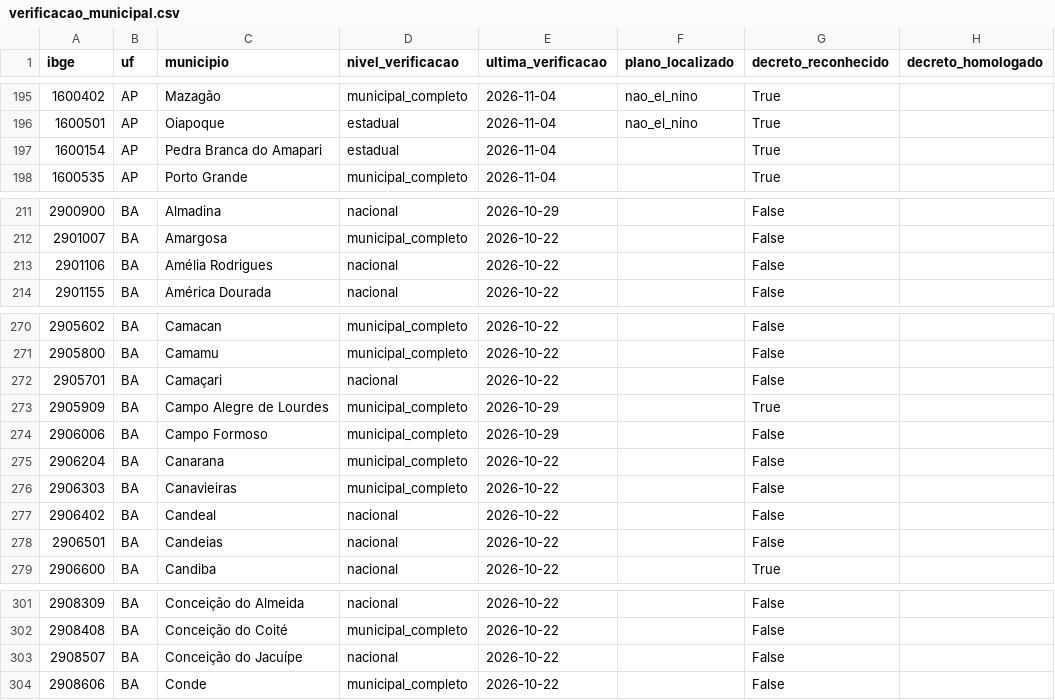
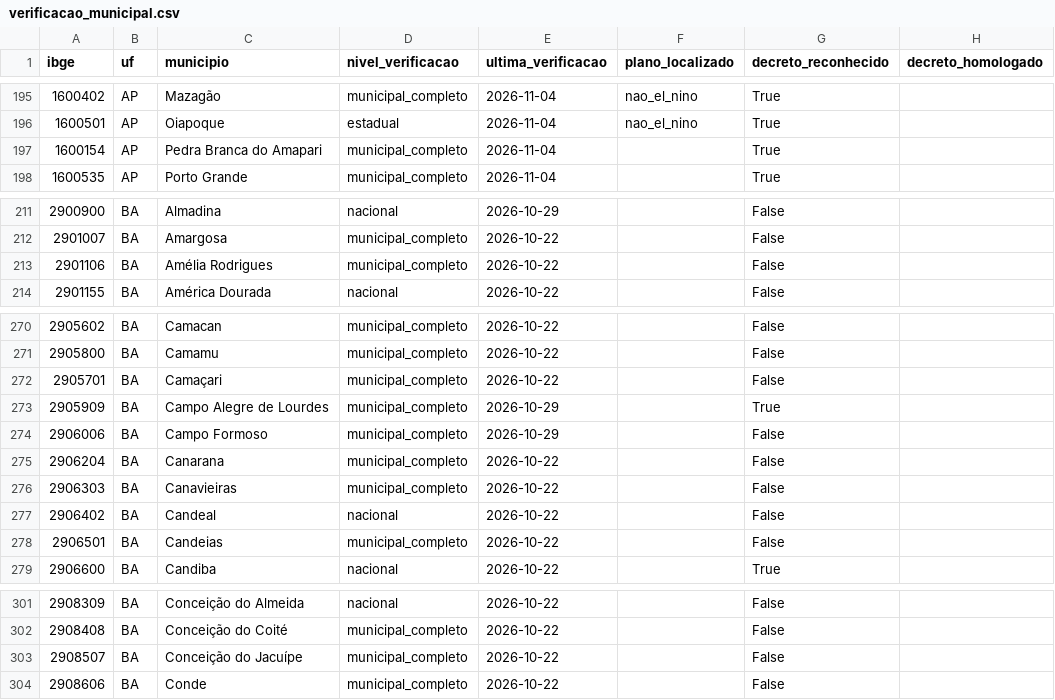
Before and after one commit to monitorelnino/monitorelnino, a CSV file: dados-abertos/verificacao_municipal.csv, drawn as a sheet; only a part is shown, gaps mark what is left out; the diff covers the shown part only.

```diff
--- a/dados-abertos/verificacao_municipal.csv
+++ b/dados-abertos/verificacao_municipal.csv
@@ -196,3 +196,3 @@ ibge,uf,municipio,nivel_verificacao,ultima_verificacao,plano_localizado,decreto_
 1600501,AP,Oiapoque,estadual,2026-11-04,nao_el_nino,True,
-1600154,AP,Pedra Branca do Amapari,estadual,2026-11-04,,True,
+1600154,AP,Pedra Branca do Amapari,municipal_completo,2026-11-04,,True,
 1600535,AP,Porto Grande,municipal_completo,2026-11-04,,True,
@@ -212,3 +212,3 @@ ibge,uf,municipio,nivel_verificacao,ultima_verificacao,plano_localizado,decreto_
 2901007,BA,Amargosa,municipal_completo,2026-10-22,,False,
-2901106,BA,Amélia Rodrigues,nacional,2026-10-22,,False,
+2901106,BA,Amélia Rodrigues,municipal_completo,2026-10-22,,False,
 2901155,BA,América Dourada,nacional,2026-10-22,,False,
@@ -271,3 +271,3 @@ ibge,uf,municipio,nivel_verificacao,ultima_verificacao,plano_localizado,decreto_
 2905800,BA,Camamu,municipal_completo,2026-10-22,,False,
-2905701,BA,Camaçari,nacional,2026-10-22,,False,
+2905701,BA,Camaçari,municipal_completo,2026-10-22,,False,
 2905909,BA,Campo Alegre de Lourdes,municipal_completo,2026-10-29,,True,
@@ -277,3 +277,3 @@ ibge,uf,municipio,nivel_verificacao,ultima_verificacao,plano_localizado,decreto_
 2906402,BA,Candeal,nacional,2026-10-22,,False,
-2906501,BA,Candeias,nacional,2026-10-22,,False,
+2906501,BA,Candeias,municipal_completo,2026-10-22,,False,
 2906600,BA,Candiba,nacional,2026-10-22,,True,
@@ -302,3 +302,3 @@ ibge,uf,municipio,nivel_verificacao,ultima_verificacao,plano_localizado,decreto_
 2908408,BA,Conceição do Coité,municipal_completo,2026-10-22,,False,
-2908507,BA,Conceição do Jacuípe,nacional,2026-10-22,,False,
+2908507,BA,Conceição do Jacuípe,municipal_completo,2026-10-22,,False,
 2908606,BA,Conde,municipal_completo,2026-10-22,,False,
```
Also changed, not shown: 21 edited cells elsewhere in this file, dados-abertos/historico_mudancas.csv, 24 other files.
